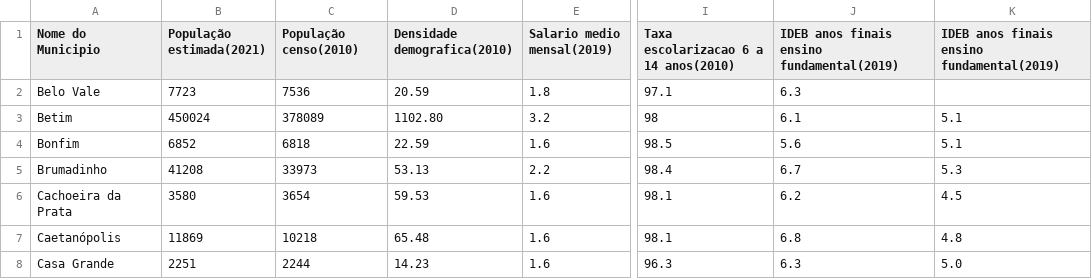
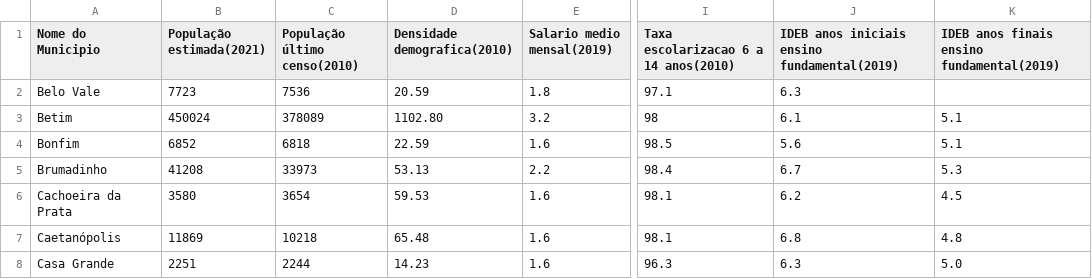
Before and after one commit to TavaresCarlos/TerrainIntelGIS, a CSV file: sistema/backend/static/IBGE-municipios.csv, drawn as a sheet; only a part is shown, gaps mark what is left out; the diff names each change by its address in the sheet, - before the commit and + after, or states it on an @@ line.

```diff
--- a/sistema/backend/static/IBGE-municipios.csv
+++ b/sistema/backend/static/IBGE-municipios.csv
-C1: População censo(2010)
+C1: População último censo(2010)
-J1: IDEB anos finais ensino fundamental(2019)
+J1: IDEB anos iniciais ensino fundamental(2019)
```
Also changed, not shown: 3 other files.
